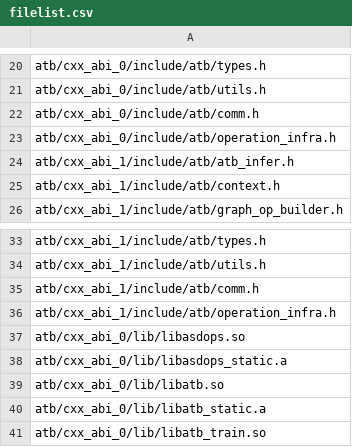
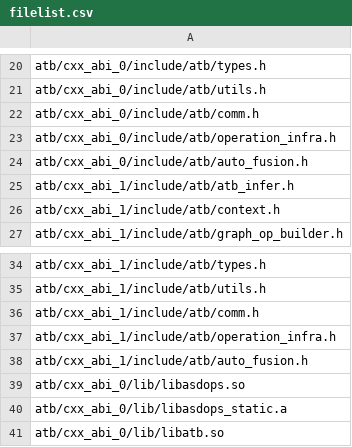
Before and after one commit to hicann/ascend-transformer-boost, a CSV file: scripts/filelist.csv, drawn as a sheet; only a part is shown, gaps mark what is left out; the shorter side is filled out with more unchanged rows; the diff names each change by its address in the sheet, - before the commit and + after, or states it on an @@ line.

Commit message:
auto_fusion_v1

```diff
--- a/scripts/filelist.csv
+++ b/scripts/filelist.csv
+row 24: atb/cxx_abi_0/include/atb/auto_fusion.h
+row 38: atb/cxx_abi_1/include/atb/auto_fusion.h
```
Also changed, not shown: 24 other files.
